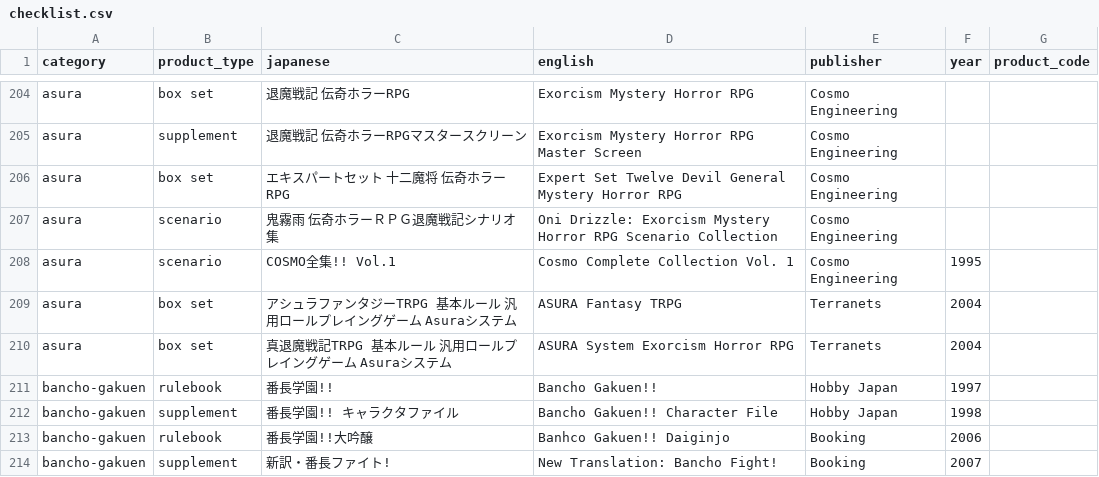
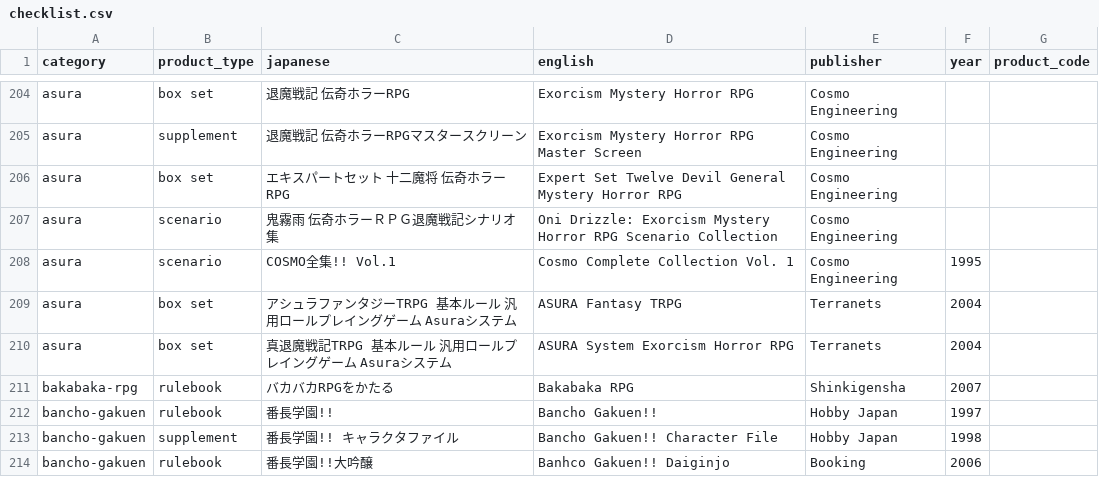
Before and after one commit to weatherspud/japanese-collectors-list, a CSV file: checklist.csv, drawn as a sheet; only a part is shown, gaps mark what is left out; the shorter side is filled out with more unchanged rows.

Commit message:
bakabaka rpg

```diff
--- a/checklist.csv
+++ b/checklist.csv
@@ -210,2 +210,3 @@ asura,box set,アシュラファンタジーTRPG　基本ルール 汎用ロー
 asura,box set,真退魔戦記TRPG　基本ルール 汎用ロールプレイングゲーム　Asuraシステム,ASURA System Exorcism Horror RPG,Terranets,2004,
+bakabaka-rpg,rulebook,バカバカRPGをかたる,Bakabaka RPG,Shinkigensha,2007,
 bancho-gakuen,rulebook,番長学園!!,Bancho Gakuen!!,Hobby Japan,1997,
```
Also changed, not shown: 3 other files.
